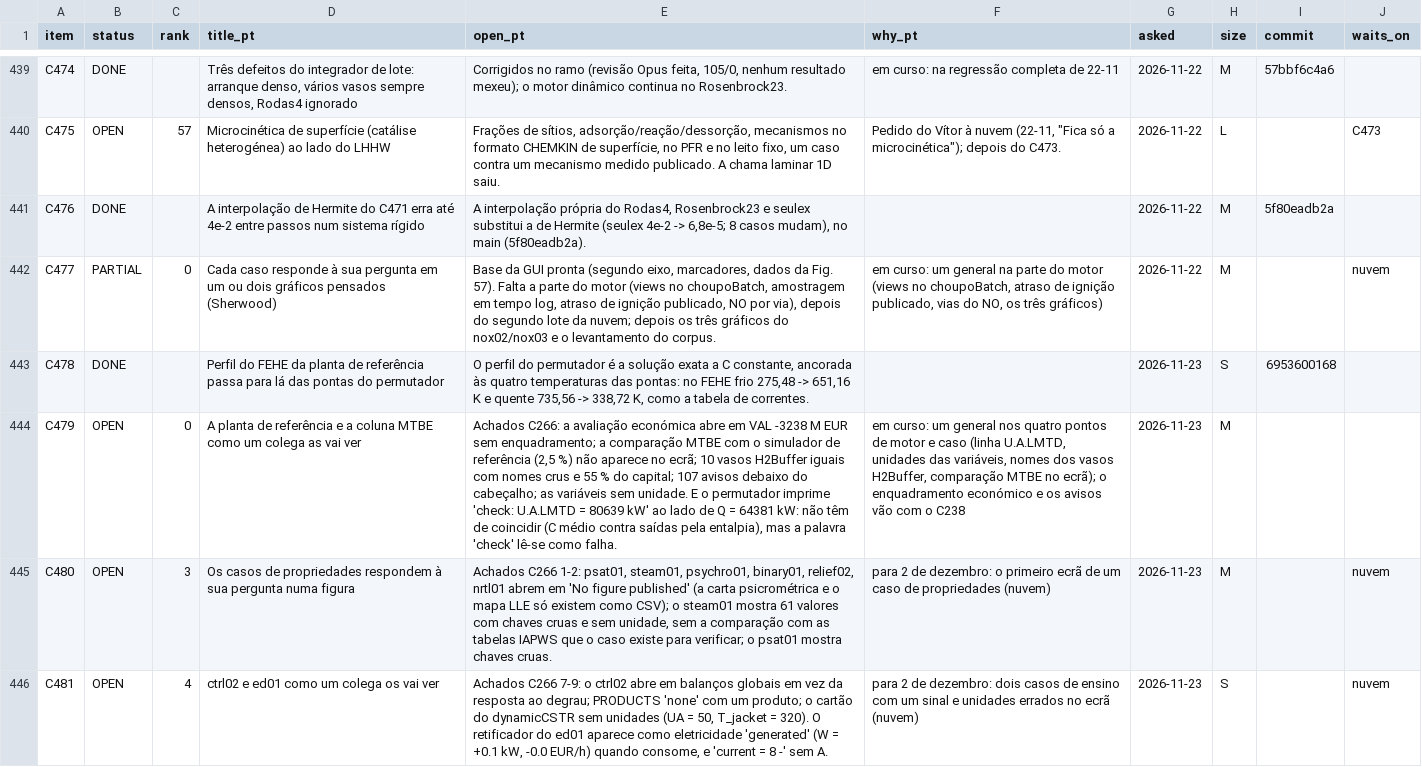
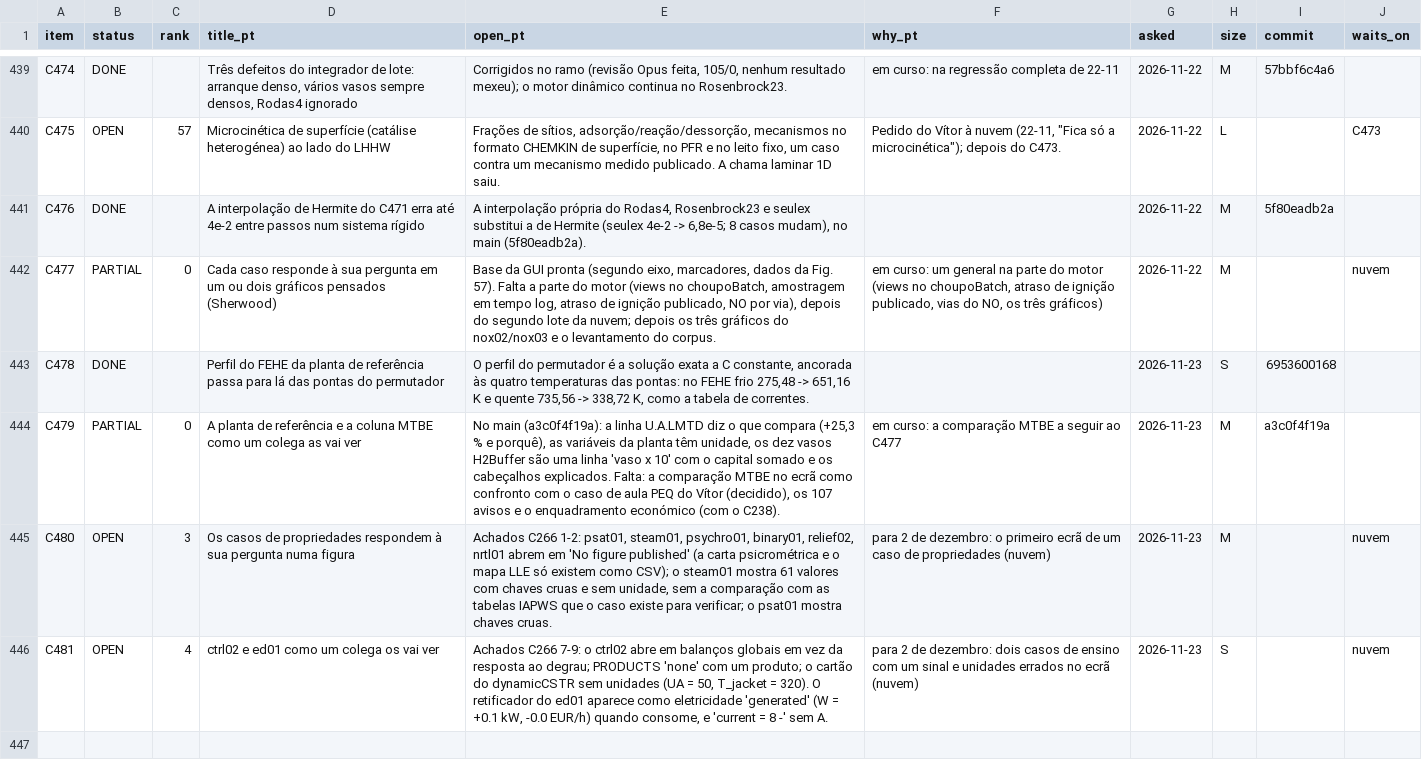
Before and after one commit to choupo-admin/choupo, a TSV file: BACKLOG.tsv, drawn as a sheet; only a part is shown, gaps mark what is left out; the diff names each change by its address in the sheet, - before the commit and + after, or states it on an @@ line.

Commit message:
Backlog: C479 points 1-3 landed
Signed-off-by: Vítor Geraldes <talentgroundlda@gmail.com>

```diff
--- a/BACKLOG.tsv
+++ b/BACKLOG.tsv
-B444 (status): OPEN
+B444 (status): PARTIAL
-E444 (open_pt): Achados C266: a avaliação económica abre em VAL -3238 M EUR sem enquadramento; a comparação MTBE com o simulador de referência (2,5 %) não aparece no ecrã; 10 vasos H2Buffer iguais com nomes crus e 55 % do capital; 107 avisos debaixo do cabeçalho; as variáveis sem unidade. E o permutador imprime 'check: U.A.LMTD = 80639 kW' ao lado de Q = 64381 kW: não têm de coincidir (C médio contra saídas pela entalpia), mas a palavra 'check' lê-se como falha.
+E444 (open_pt): No main (a3c0f4f19a): a linha U.A.LMTD diz o que compara (+25,3 % e porquê), as variáveis da planta têm unidade, os dez vasos H2Buffer são uma linha 'vaso x 10' com o capital somado e os cabeçalhos explicados. Falta: a comparação MTBE no ecrã como confronto com o caso de aula PEQ do Vítor (decidido), os 107 avisos e o enquadramento económico (com o C238).
-F444 (why_pt): em curso: um general nos quatro pontos de motor e caso (linha U.A.LMTD, unidades das variáveis, nomes dos vasos H2Buffer, comparação MTBE no ecrã); o enquadramento económico e os avisos vão com o C238
+F444 (why_pt): em curso: a comparação MTBE a seguir ao C477
-I444 (commit): (empty)
+I444 (commit): a3c0f4f19a
```
Also changed, not shown: 1 other file.
